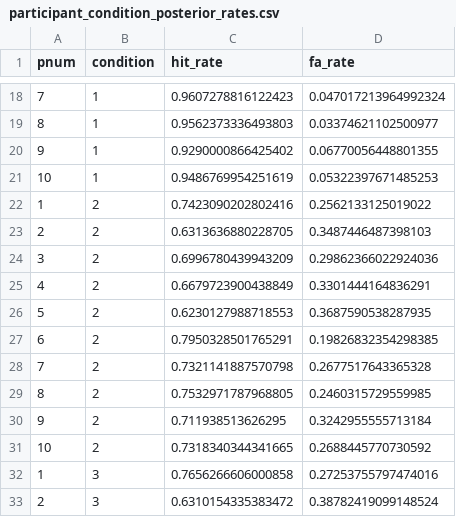
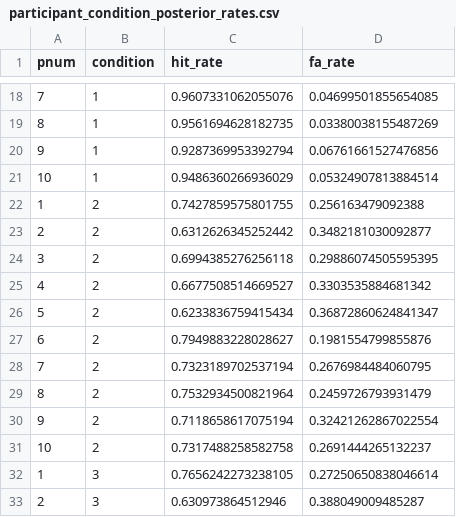
Before and after one commit to dumbasscheesecat/107final, a CSV file: output/participant_condition_posterior_rates.csv, drawn as a sheet; only a part is shown, gaps mark what is left out; the diff covers the shown part only.

```diff
--- a/output/participant_condition_posterior_rates.csv
+++ b/output/participant_condition_posterior_rates.csv
@@ -18,16 +18,16 @@ pnum,condition,hit_rate,fa_rate
-7,1,0.9607278816122423,0.047017213964992324
-8,1,0.9562373336493803,0.03374621102500977
-9,1,0.9290000866425402,0.06770056448801355
-10,1,0.9486769954251619,0.05322397671485253
-1,2,0.7423090202802416,0.2562133125019022
-2,2,0.6313636880228705,0.3487446487398103
-3,2,0.6996780439943209,0.29862366022924036
-4,2,0.6679723900438849,0.3301444164836291
-5,2,0.6230127988718553,0.3687590538287935
-6,2,0.7950328501765291,0.19826832354298385
-7,2,0.7321141887570798,0.2677517643365328
-8,2,0.7532971787968805,0.2460315729559985
-9,2,0.711938513626295,0.3242955555713184
-10,2,0.7318340344341665,0.2688445770730592
-1,3,0.7656266606000858,0.27253755797474016
-2,3,0.6310154335383472,0.38782419099148524
+7,1,0.9607331062055076,0.04699501855654085
+8,1,0.9561694628182735,0.03380038155487269
+9,1,0.9287369953392794,0.06761661527476856
+10,1,0.9486360266936029,0.05324907813884514
+1,2,0.7427859575801755,0.256163479092388
+2,2,0.6312626345252442,0.3482181030092877
+3,2,0.6994385276256118,0.29886074505595395
+4,2,0.6677508514669527,0.3303535884681342
+5,2,0.6233836759415434,0.36872860624841347
+6,2,0.7949883228028627,0.1981554799855876
+7,2,0.7323189702537194,0.2676984484060795
+8,2,0.7532934500821964,0.2459726793931479
+9,2,0.7118658617075194,0.32421262867022554
+10,2,0.7317488258582758,0.2691444265132237
+1,3,0.7656242273238105,0.27250650838046614
+2,3,0.630973864512946,0.388049009485287
```
Also changed, not shown: 48 edited cells elsewhere in this file, output/max_min_posterior_rates.csv, output/participant_condition_posterior_estimates.csv, 26 other files.
